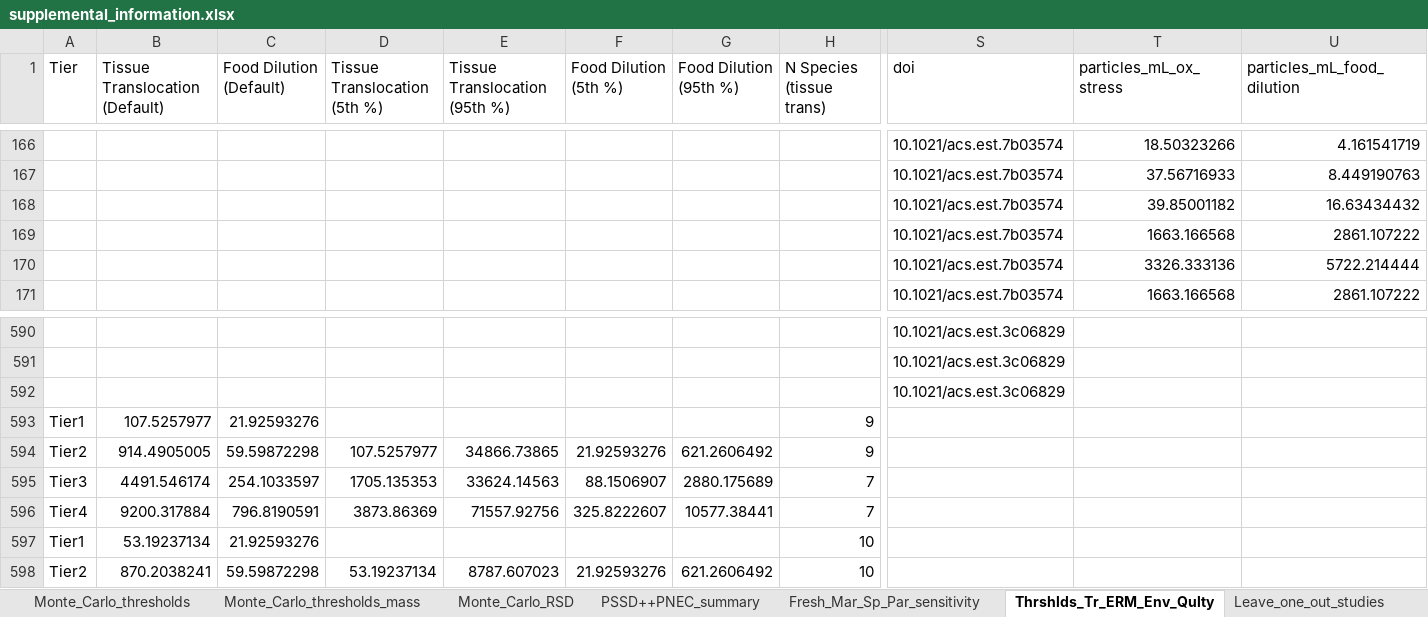
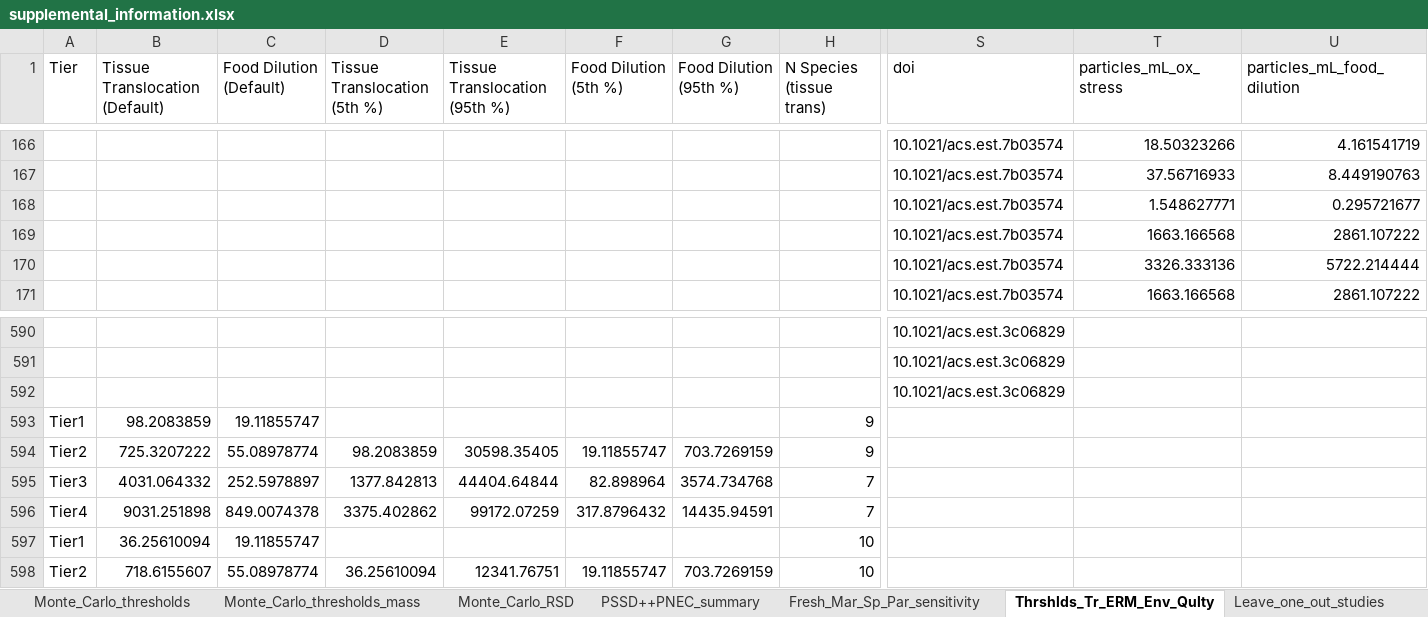
Before and after one commit to ScottCoffin/ToMEx2.0_EcoToxRisk, an Excel workbook: output/data/supplemental_information.xlsx, sheet Thrshlds_Tr_ERM_Env_Qulty, drawn as a sheet; only a part is shown, gaps mark what is left out; values as stored, in another font and other column widths than the file's, no borders; 1 other sheet too large or unreadable and not compared; the diff covers the shown part only; the diff names each change by its address in the sheet, - before the commit and + after, or states it on an @@ line.

```diff
--- a/output/data/supplemental_information.xlsx (sheet Thrshlds_Tr_ERM_Env_Qulty)
+++ b/output/data/supplemental_information.xlsx (sheet Thrshlds_Tr_ERM_Env_Qulty)
-T168 (particles_mL_ox_stress): 39.85001182
+T168 (particles_mL_ox_stress): 1.548627771
-U168 (particles_mL_food_dilution): 16.63434432
+U168 (particles_mL_food_dilution): 0.295721677
-B593 (Tissue Translocation (Default)): 107.5257977
+B593 (Tissue Translocation (Default)): 98.2083859
-C593 (Food Dilution (Default)): 21.92593276
+C593 (Food Dilution (Default)): 19.11855747
-B594 (Tissue Translocation (Default)): 914.4905005
+B594 (Tissue Translocation (Default)): 725.3207222
-C594 (Food Dilution (Default)): 59.59872298
+C594 (Food Dilution (Default)): 55.08978774
-D594 (Tissue Translocation (5th %)): 107.5257977
+D594 (Tissue Translocation (5th %)): 98.2083859
-E594 (Tissue Translocation (95th %)): 34866.73865
+E594 (Tissue Translocation (95th %)): 30598.35405
-F594 (Food Dilution (5th %)): 21.92593276
+F594 (Food Dilution (5th %)): 19.11855747
-G594 (Food Dilution (95th %)): 621.2606492
+G594 (Food Dilution (95th %)): 703.7269159
-B595 (Tissue Translocation (Default)): 4491.546174
+B595 (Tissue Translocation (Default)): 4031.064332
-C595 (Food Dilution (Default)): 254.1033597
+C595 (Food Dilution (Default)): 252.5978897
-D595 (Tissue Translocation (5th %)): 1705.135353
+D595 (Tissue Translocation (5th %)): 1377.842813
-E595 (Tissue Translocation (95th %)): 33624.14563
+E595 (Tissue Translocation (95th %)): 44404.64844
-F595 (Food Dilution (5th %)): 88.1506907
+F595 (Food Dilution (5th %)): 82.898964
-G595 (Food Dilution (95th %)): 2880.175689
+G595 (Food Dilution (95th %)): 3574.734768
-B596 (Tissue Translocation (Default)): 9200.317884
+B596 (Tissue Translocation (Default)): 9031.251898
-C596 (Food Dilution (Default)): 796.8190591
+C596 (Food Dilution (Default)): 849.0074378
-D596 (Tissue Translocation (5th %)): 3873.86369
+D596 (Tissue Translocation (5th %)): 3375.402862
-E596 (Tissue Translocation (95th %)): 71557.92756
+E596 (Tissue Translocation (95th %)): 99172.07259
-F596 (Food Dilution (5th %)): 325.8222607
+F596 (Food Dilution (5th %)): 317.8796432
-G596 (Food Dilution (95th %)): 10577.38441
+G596 (Food Dilution (95th %)): 14435.94591
-B597 (Tissue Translocation (Default)): 53.19237134
+B597 (Tissue Translocation (Default)): 36.25610094
-C597 (Food Dilution (Default)): 21.92593276
+C597 (Food Dilution (Default)): 19.11855747
-B598 (Tissue Translocation (Default)): 870.2038241
+B598 (Tissue Translocation (Default)): 718.6155607
-C598 (Food Dilution (Default)): 59.59872298
+C598 (Food Dilution (Default)): 55.08978774
-D598 (Tissue Translocation (5th %)): 53.19237134
+D598 (Tissue Translocation (5th %)): 36.25610094
-E598 (Tissue Translocation (95th %)): 8787.607023
+E598 (Tissue Translocation (95th %)): 12341.76751
-F598 (Food Dilution (5th %)): 21.92593276
+F598 (Food Dilution (5th %)): 19.11855747
-G598 (Food Dilution (95th %)): 621.2606492
+G598 (Food Dilution (95th %)): 703.7269159
```
Also changed, not shown: 455 edited cells elsewhere in this sheet, sheet Leave_one_out_studies, sheet PSSD++PNEC_summary, sheet Fresh_Mar_Sp_Par_sensitivity, sheet Monte_Carlo_thresholds, sheet Monte_Carlo_thresholds_mass, sheet Monte_Carlo_RSD, 1 more sheet, 52 other files.
